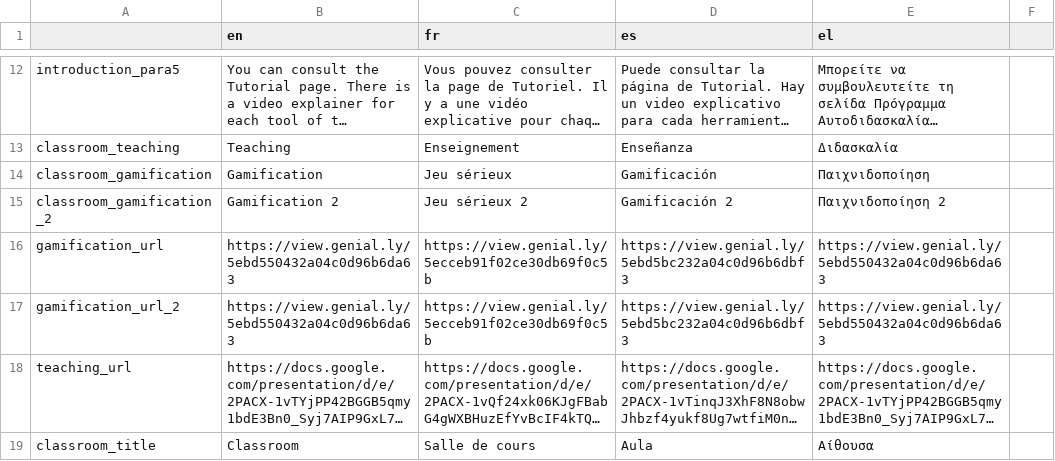
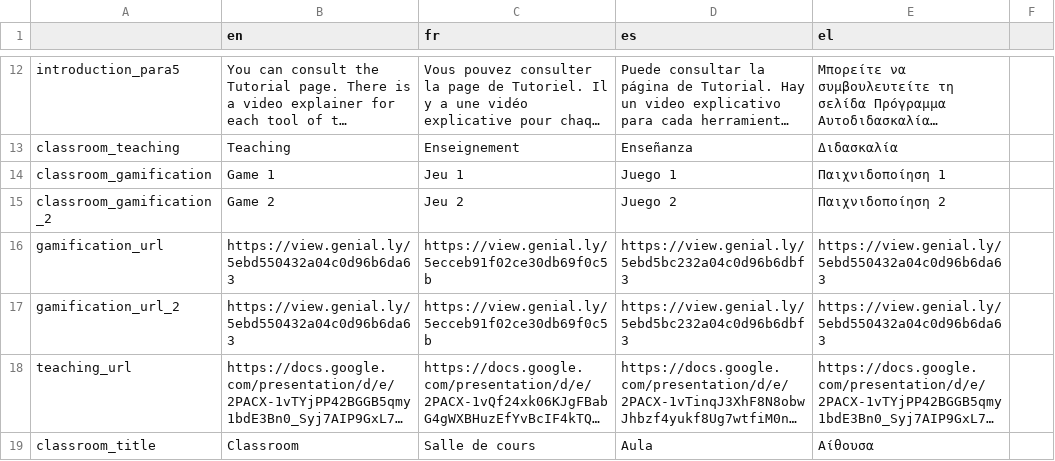
Before and after one commit to Xelgen/InVID-Translations, a TSV file: components/NavItems/ClassRoom.tsv, drawn as a sheet; only a part is shown, gaps mark what is left out; long unchanged cells end in …; the diff names each change by its address in the sheet, - before the commit and + after, or states it on an @@ line.

Commit message:
Update ClassRoom.tsv
updates wording

```diff
--- a/components/NavItems/ClassRoom.tsv
+++ b/components/NavItems/ClassRoom.tsv
-B14 (en): Gamification
+B14 (en): Game 1
-C14 (fr): Jeu sérieux
+C14 (fr): Jeu 1
-D14 (es): Gamificación
+D14 (es): Juego 1
-E14 (el): Παιχνιδοποίηση
+E14 (el): Παιχνιδοποίηση 1
-B15 (en): Gamification 2
+B15 (en): Game 2
-C15 (fr): Jeu sérieux 2
+C15 (fr): Jeu 2
-D15 (es): Gamificación 2
+D15 (es): Juego 2
```
